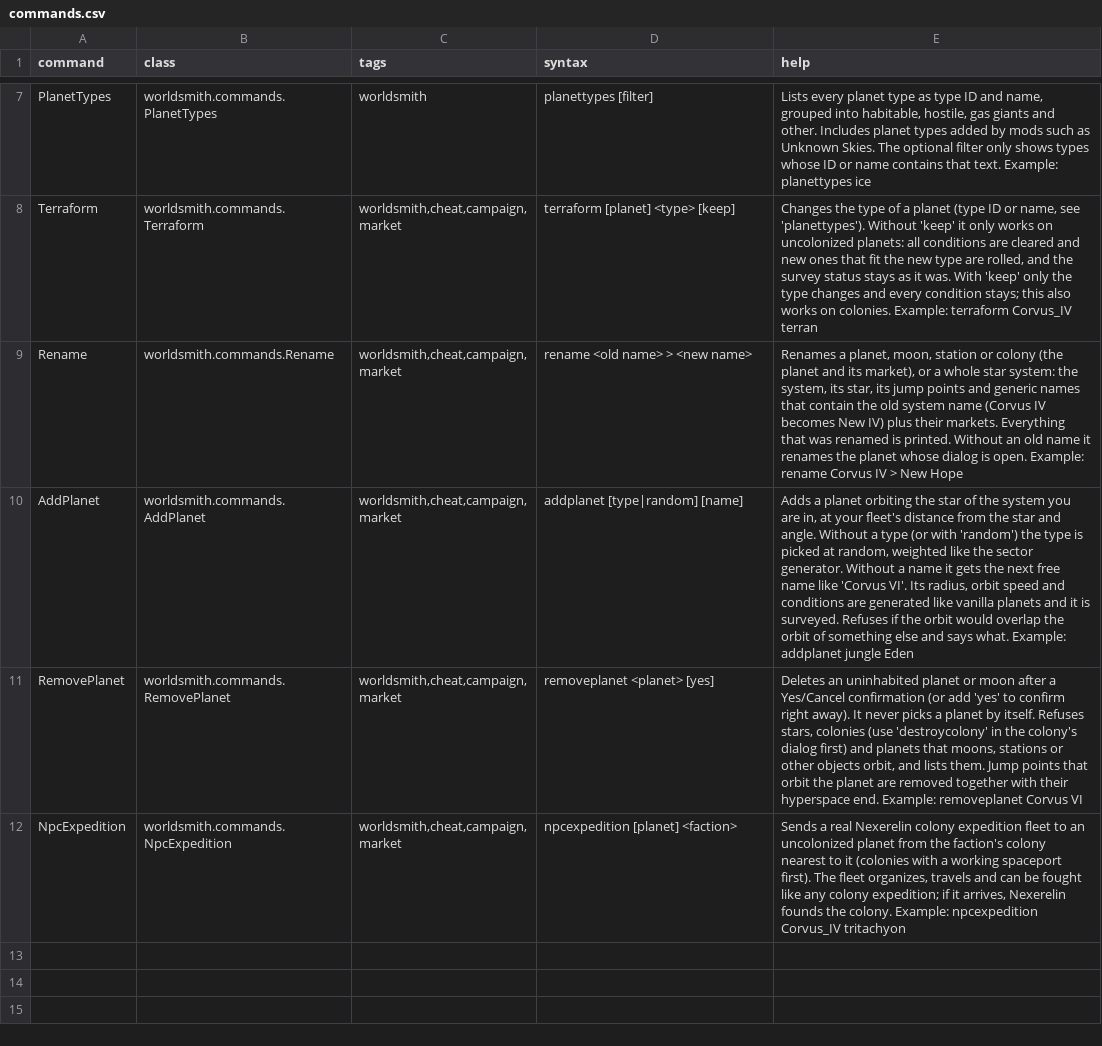
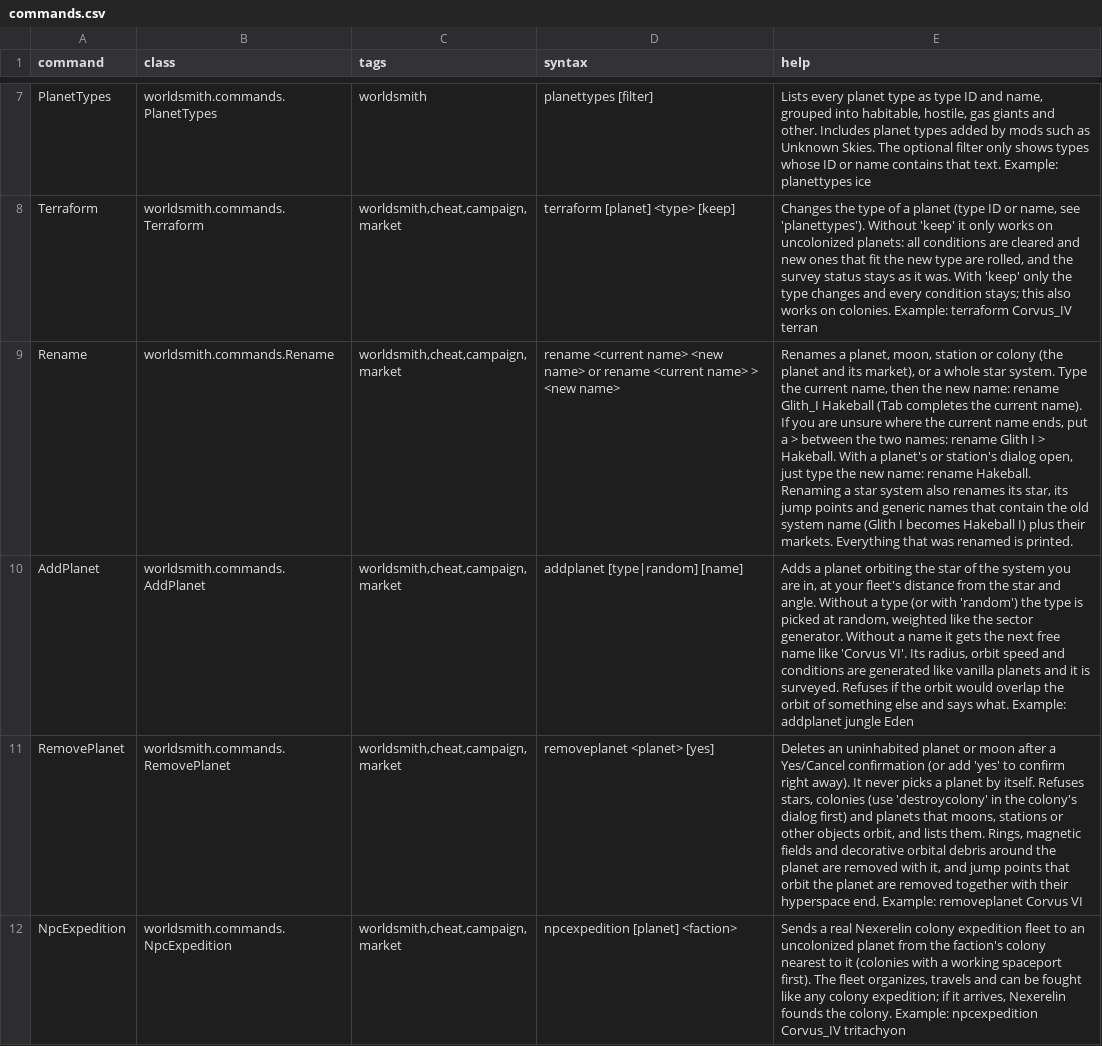
Before and after one commit to tofife999-glitch/WorldsmithCommands, a CSV file: data/console/commands.csv, drawn as a sheet; only a part is shown, gaps mark what is left out; the diff names each change by its address in the sheet, - before the commit and + after, or states it on an @@ line.

```diff
--- a/data/console/commands.csv
+++ b/data/console/commands.csv
-D9 (syntax): rename <old name> >…
+D9 (syntax): rename <current name> <new name> or rename <current name> >…
-E9 (help): …whole star system: the system, its star, its jump points and generic names that contain the old system name (Corvus IV becomes New IV) plus their markets. Everything that was renamed is printed. Without an old name it renames the planet whose dialog is open. Example: rename Corvus IV > New Hope
+E9 (help): …whole star system. Type the current name, then the new name: rename Glith_I Hakeball (Tab completes the current name). If you are unsure where the current name ends, put a > between the two names: rename Glith I > Hakeball. With a planet's or station's dialog open, just type the new name: rename Hakeball. Renaming a star system also renames its star, its jump points and generic names that contain the old system name (Glith I becomes Hakeball I) plus their markets. Everything that was renamed is printed.
-E11 (help): …lists them. Jump points that…
+E11 (help): …lists them. Rings, magnetic fields and decorative orbital debris around the planet are removed with it, and jump points that…
```
Also changed, not shown: 8 other files.
